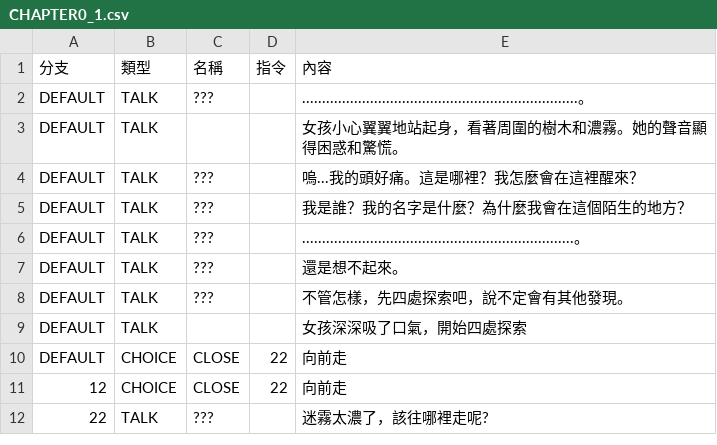
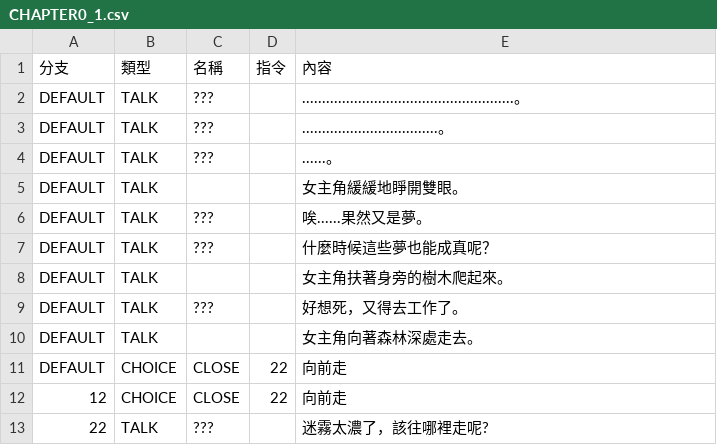
Before and after one commit to yucheng0210/Card, a CSV file: Assets/MyAssets/Data/DialogData/CHAPTER0_1.csv, drawn as a sheet; only a part is shown.

```diff
--- a/Assets/MyAssets/Data/DialogData/CHAPTER0_1.csv
+++ b/Assets/MyAssets/Data/DialogData/CHAPTER0_1.csv
@@ -1,10 +1,11 @@
 分支,類型,名稱,指令,內容
-DEFAULT,TALK,???,,.....................................................................。
-DEFAULT,TALK,,,女孩小心翼翼地站起身，看著周圍的樹木和濃霧。她的聲音顯得困惑和驚慌。
-DEFAULT,TALK,???,,嗚...我的頭好痛。這是哪裡？我怎麼會在這裡醒來？
-DEFAULT,TALK,???,,我是誰？我的名字是什麼？為什麼我會在這個陌生的地方？
-DEFAULT,TALK,???,,....................................................................。
-DEFAULT,TALK,???,,還是想不起來。
-DEFAULT,TALK,???,,不管怎樣，先四處探索吧，說不定會有其他發現。
-DEFAULT,TALK,,,女孩深深吸了口氣，開始四處探索
+DEFAULT,TALK,???,,.....................................................。
+DEFAULT,TALK,???,,..................................。
+DEFAULT,TALK,???,,......。
+DEFAULT,TALK,,,女主角緩緩地睜開雙眼。
+DEFAULT,TALK,???,,唉......果然又是夢。
+DEFAULT,TALK,???,,什麼時候這些夢也能成真呢？
+DEFAULT,TALK,,,女主角扶著身旁的樹木爬起來。
+DEFAULT,TALK,???,,好想死，又得去工作了。
+DEFAULT,TALK,,,女主角向著森林深處走去。
 DEFAULT,CHOICE,CLOSE,22,向前走
```
Also changed, not shown: 12 other files.
